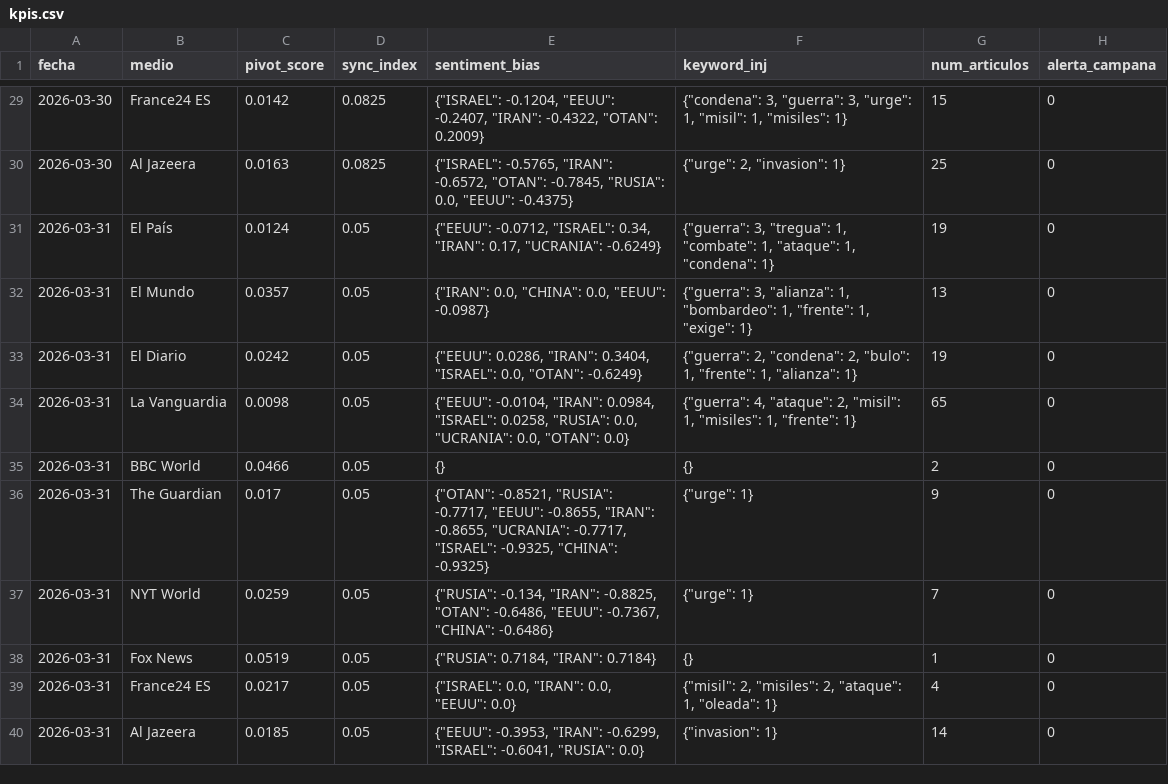
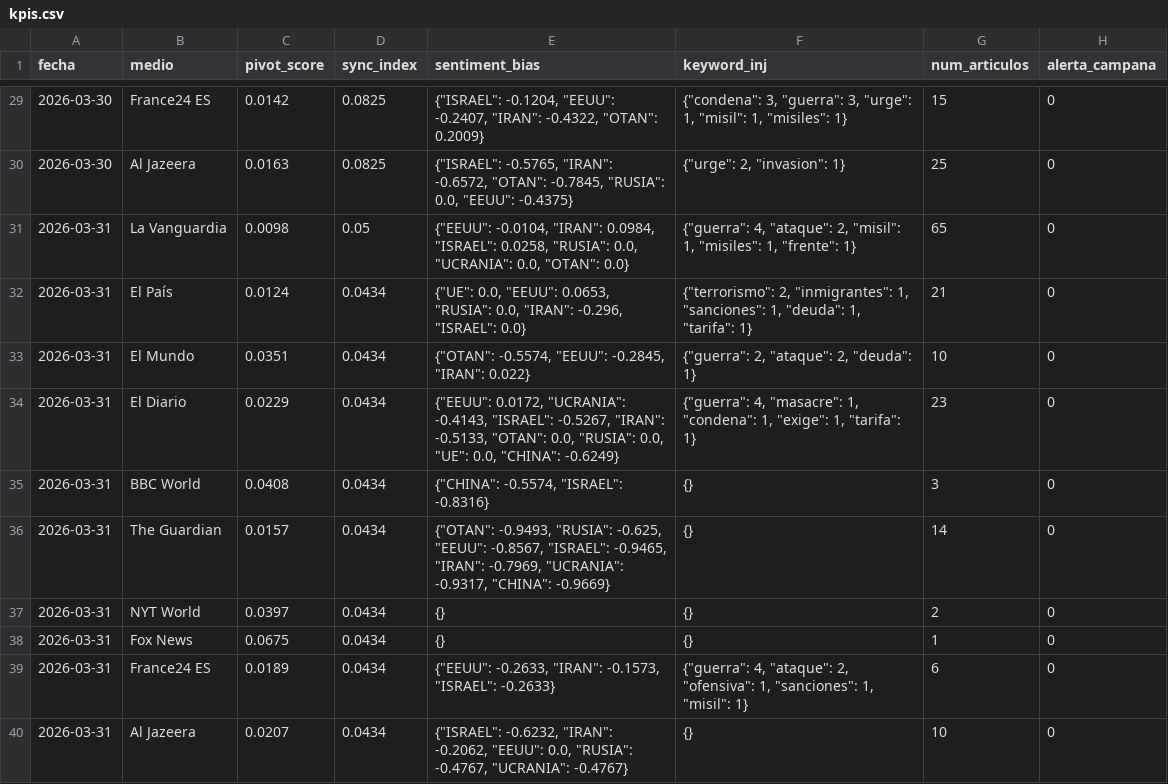
Before and after one commit to mcasrom/SIEG-Mani, a CSV file: data/kpis.csv, drawn as a sheet; only a part is shown, gaps mark what is left out.

Commit message:
MANI data 2026-03-31 15:10

```diff
--- a/data/kpis.csv
+++ b/data/kpis.csv
@@ -30,11 +30,11 @@ fecha,medio,pivot_score,sync_index,sentiment_bias,keyword_inj,num_articulos,aler
 2026-03-30,Al Jazeera,0.0163,0.0825,"{""ISRAEL"": -0.5765, ""IRAN"": -0.6572, ""OTAN"": -0.7845, ""RUSIA"": 0.0, ""EEUU"": -0.4375}","{""urge"": 2, ""invasion"": 1}",25,0
-2026-03-31,El País,0.0124,0.05,"{""EEUU"": -0.0712, ""ISRAEL"": 0.34, ""IRAN"": 0.17, ""UCRANIA"": -0.6249}","{""guerra"": 3, ""tregua"": 1, ""combate"": 1, ""ataque"": 1, ""condena"": 1}",19,0
-2026-03-31,El Mundo,0.0357,0.05,"{""IRAN"": 0.0, ""CHINA"": 0.0, ""EEUU"": -0.0987}","{""guerra"": 3, ""alianza"": 1, ""bombardeo"": 1, ""frente"": 1, ""exige"": 1}",13,0
-2026-03-31,El Diario,0.0242,0.05,"{""EEUU"": 0.0286, ""IRAN"": 0.3404, ""ISRAEL"": 0.0, ""OTAN"": -0.6249}","{""guerra"": 2, ""condena"": 2, ""bulo"": 1, ""frente"": 1, ""alianza"": 1}",19,0
 2026-03-31,La Vanguardia,0.0098,0.05,"{""EEUU"": -0.0104, ""IRAN"": 0.0984, ""ISRAEL"": 0.0258, ""RUSIA"": 0.0, ""UCRANIA"": 0.0, ""OTAN"": 0.0}","{""guerra"": 4, ""ataque"": 2, ""misil"": 1, ""misiles"": 1, ""frente"": 1}",65,0
-2026-03-31,BBC World,0.0466,0.05,{},{},2,0
-2026-03-31,The Guardian,0.017,0.05,"{""OTAN"": -0.8521, ""RUSIA"": -0.7717, ""EEUU"": -0.8655, ""IRAN"": -0.8655, ""UCRANIA"": -0.7717, ""ISRAEL"": -0.9325, ""CHINA"": -0.9325}","{""urge"": 1}",9,0
-2026-03-31,NYT World,0.0259,0.05,"{""RUSIA"": -0.134, ""IRAN"": -0.8825, ""OTAN"": -0.6486, ""EEUU"": -0.7367, ""CHINA"": -0.6486}","{""urge"": 1}",7,0
-2026-03-31,Fox News,0.0519,0.05,"{""RUSIA"": 0.7184, ""IRAN"": 0.7184}",{},1,0
-2026-03-31,France24 ES,0.0217,0.05,"{""ISRAEL"": 0.0, ""IRAN"": 0.0, ""EEUU"": 0.0}","{""misil"": 2, ""misiles"": 2, ""ataque"": 1, ""oleada"": 1}",4,0
-2026-03-31,Al Jazeera,0.0185,0.05,"{""EEUU"": -0.3953, ""IRAN"": -0.6299, ""ISRAEL"": -0.6041, ""RUSIA"": 0.0}","{""invasion"": 1}",14,0
+2026-03-31,El País,0.0124,0.0434,"{""UE"": 0.0, ""EEUU"": 0.0653, ""RUSIA"": 0.0, ""IRAN"": -0.296, ""ISRAEL"": 0.0}","{""terrorismo"": 2, ""inmigrantes"": 1, ""sanciones"": 1, ""deuda"": 1, ""tarifa"": 1}",21,0
+2026-03-31,El Mundo,0.0351,0.0434,"{""OTAN"": -0.5574, ""EEUU"": -0.2845, ""IRAN"": 0.022}","{""guerra"": 2, ""ataque"": 2, ""deuda"": 1}",10,0
+2026-03-31,El Diario,0.0229,0.0434,"{""EEUU"": 0.0172, ""UCRANIA"": -0.4143, ""ISRAEL"": -0.5267, ""IRAN"": -0.5133, ""OTAN"": 0.0, ""RUSIA"": 0.0, ""UE"": 0.0, ""CHINA"": -0.6249}","{""guerra"": 4, ""masacre"": 1, ""condena"": 1, ""exige"": 1, ""tarifa"": 1}",23,0
+2026-03-31,BBC World,0.0408,0.0434,"{""CHINA"": -0.5574, ""ISRAEL"": -0.8316}",{},3,0
+2026-03-31,The Guardian,0.0157,0.0434,"{""OTAN"": -0.9493, ""RUSIA"": -0.625, ""EEUU"": -0.8567, ""ISRAEL"": -0.9465, ""IRAN"": -0.7969, ""UCRANIA"": -0.9317, ""CHINA"": -0.9669}",{},14,0
+2026-03-31,NYT World,0.0397,0.0434,{},{},2,0
+2026-03-31,Fox News,0.0675,0.0434,{},{},1,0
+2026-03-31,France24 ES,0.0189,0.0434,"{""EEUU"": -0.2633, ""IRAN"": -0.1573, ""ISRAEL"": -0.2633}","{""guerra"": 4, ""ataque"": 2, ""ofensiva"": 1, ""sanciones"": 1, ""misil"": 1}",6,0
+2026-03-31,Al Jazeera,0.0207,0.0434,"{""ISRAEL"": -0.6232, ""IRAN"": -0.2062, ""EEUU"": 0.0, ""RUSIA"": -0.4767, ""UCRANIA"": -0.4767}",{},10,0
```
Also changed, not shown: 2 other files.
